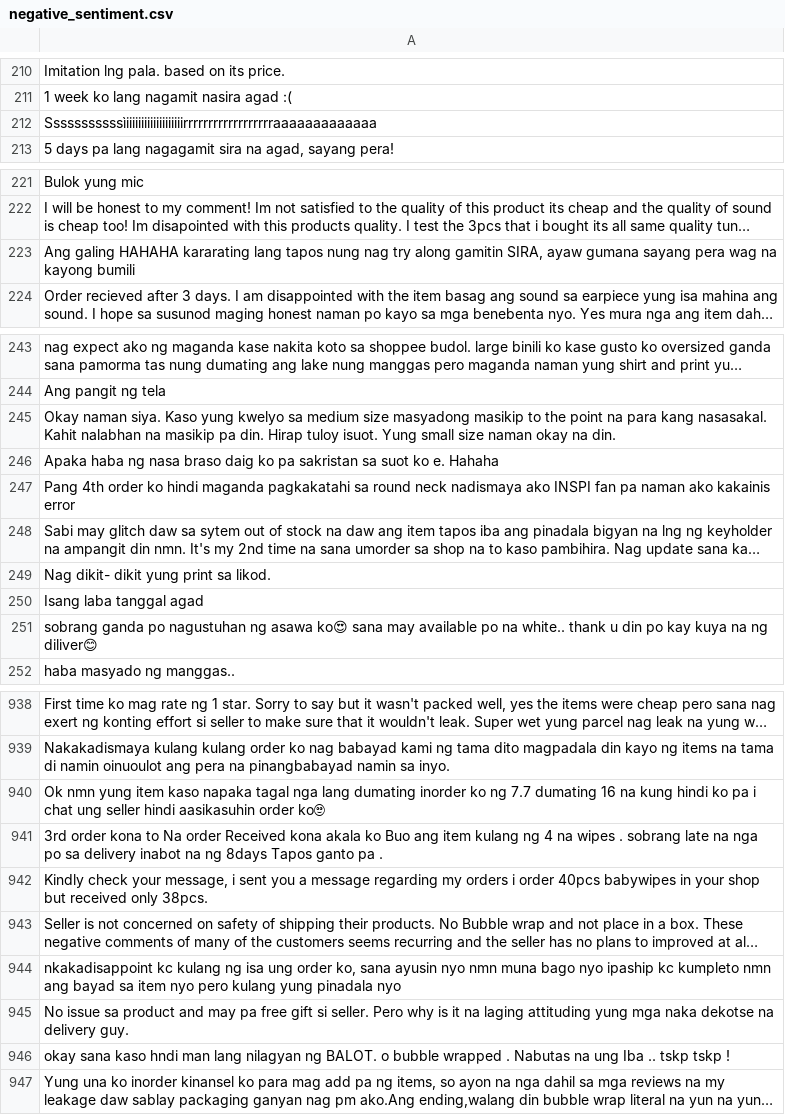
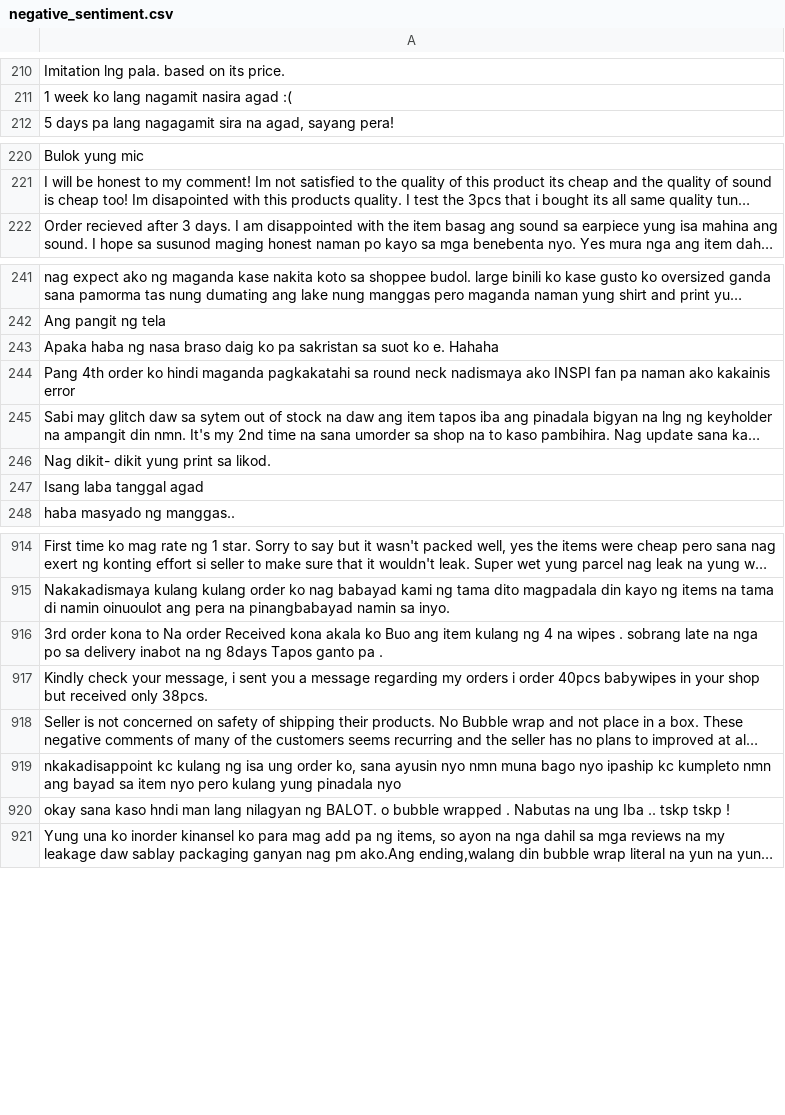
Before and after one commit to PerseusMagnus/sentiment-analysis-thesis, a CSV file: negative_sentiment.csv, drawn as a sheet; only a part is shown, gaps mark what is left out; long unchanged cells end in …; removed rows and columns are numbered as before the commit, all else as after; the diff covers the shown part only; the diff names each change by its address in the sheet, - before the commit and + after, or states it on an @@ line.

```diff
--- a/negative_sentiment.csv
+++ b/negative_sentiment.csv
-row 212: Sssssssssssìiiiiiiiiiiiiiiiiiiirrrrrrrrrrrrrrrrrraaaaaaaaaaaaa
-row 223: Ang galing HAHAHA kararating lang tapos nung nag try along gamitin SIRA, ayaw gumana sayang pera wag na kayong bumili
-row 245: Okay naman siya. Kaso yung kwelyo sa medium size masyadong masikip to the point na para kang nasasakal. Kahit nalabhan na masikip pa din. Hirap tuloy isuot. Yung small size naman okay na din.
-row 251: sobrang ganda po nagustuhan ng asawa ko😍 sana may available po na white.. thank u din po kay kuya na ng diliver😊
-row 940: Ok nmn yung item kaso napaka tagal nga lang dumating inorder ko ng 7.7 dumating 16 na kung hindi ko pa i chat ung seller hindi aasikasuhin order ko🙄
-row 945: No issue sa product and may pa free gift si seller. Pero why is it na laging attituding yung mga naka dekotse na delivery guy.
```
Also changed, not shown: 40 added rows and 20 removed rows elsewhere in this file, Webscraper/negative_sentiment.csv.
